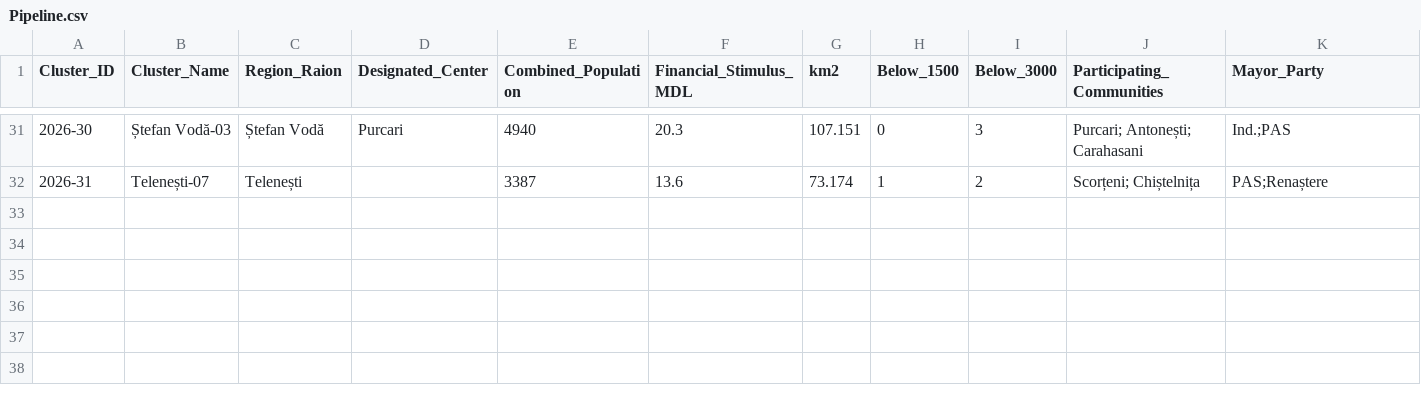
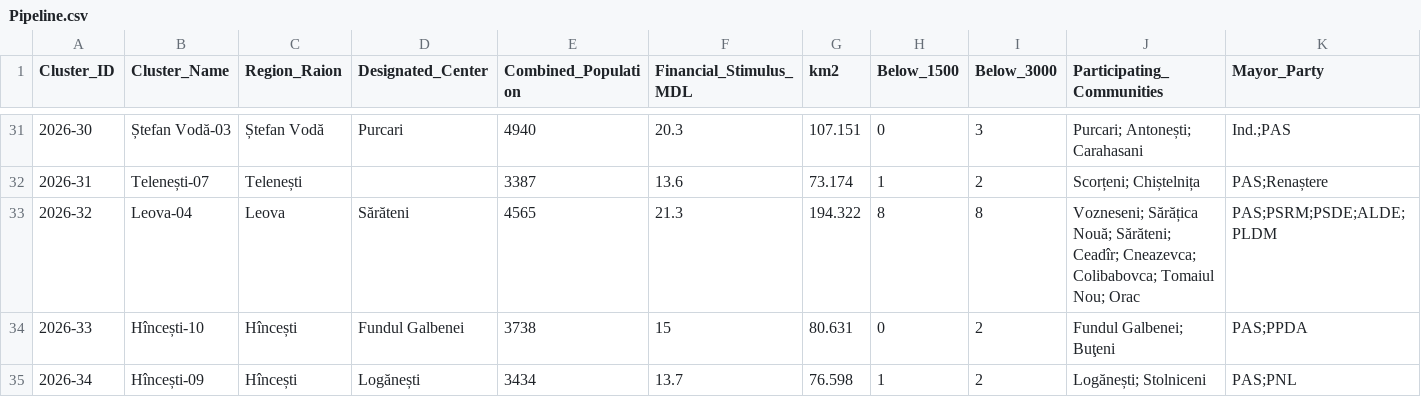
Before and after one commit to frank0051/Moldova-Primarii-Puternice-Dashboard, a CSV file: data/Pipeline.csv, drawn as a sheet; only a part is shown, gaps mark what is left out; rows hold the shown columns only; the diff names each change by its address in the sheet, - before the commit and + after, or states it on an @@ line.

```diff
--- a/data/Pipeline.csv
+++ b/data/Pipeline.csv
+row 33: 2026-32 | Leova-04 | Leova | Sărăteni | 4565 | 21.3 | 194.322 | 8 | 8 | Vozneseni; Sărățica Nouă; Sărăteni; Ceadîr; Cneazevca; Colibabovca; Tomaiul Nou; Orac | PAS;PSRM;PSDE;ALDE;PLDM
+row 34: 2026-33 | Hîncești-10 | Hîncești | Fundul Galbenei | 3738 | 15 | 80.631 | 0 | 2 | Fundul Galbenei; Buţeni | PAS;PPDA
+row 35: 2026-34 | Hîncești-09 | Hîncești | Logănești | 3434 | 13.7 | 76.598 | 1 | 2 | Logănești; Stolniceni | PAS;PNL
```
Also changed, not shown: data/decision_tracker.csv, data/individual_lpas.csv, 1 other file.
